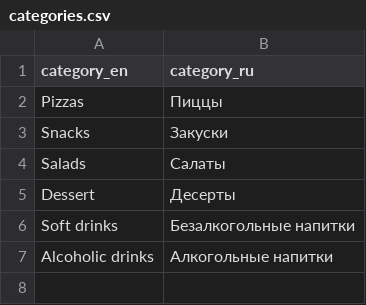
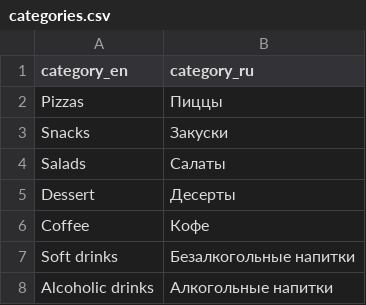
Before and after one commit to sergey-zabolotnyi/project-spring-pizza, a CSV file: src/main/resources/db/changelog/data/categories.csv, drawn as a sheet.

```diff
--- a/src/main/resources/db/changelog/data/categories.csv
+++ b/src/main/resources/db/changelog/data/categories.csv
@@ -5,2 +5,3 @@ Salads,Салаты
 Dessert,Десерты
+Coffee,Кофе
 Soft drinks,Безалкогольные напитки
```
Also changed, not shown: src/main/resources/db/changelog/data/dishes.csv, src/main/resources/db/changelog/data/orders.csv, 18 other files.
